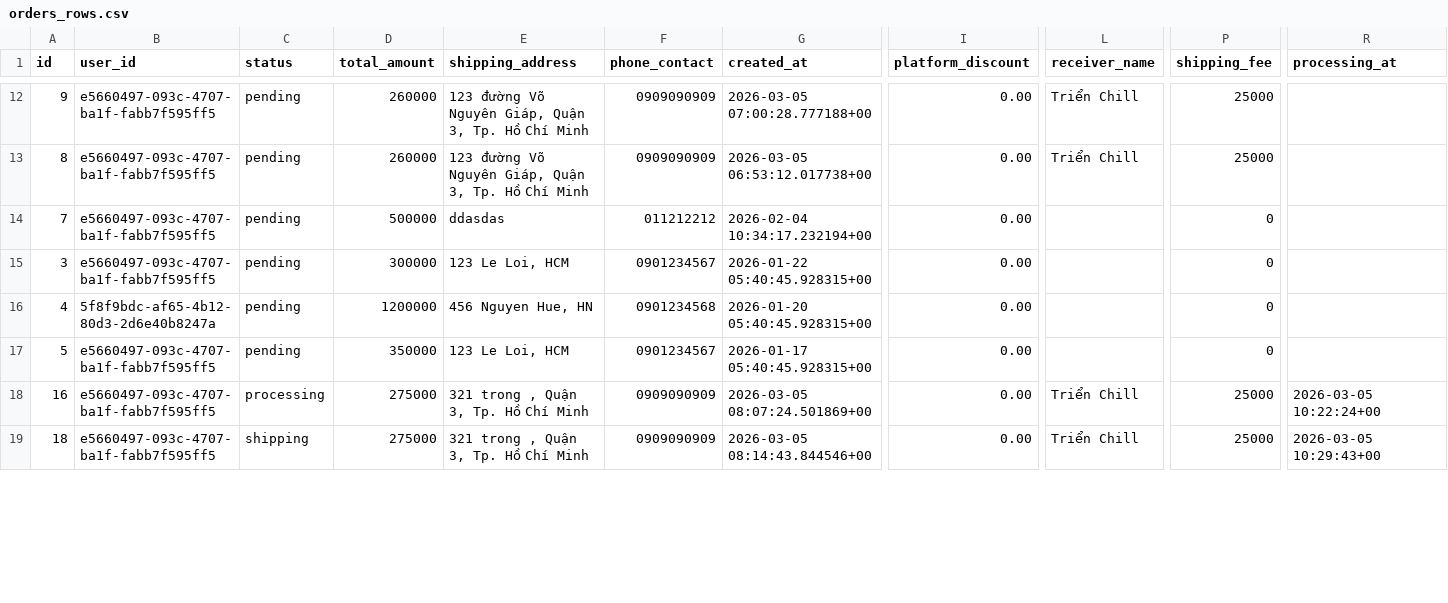
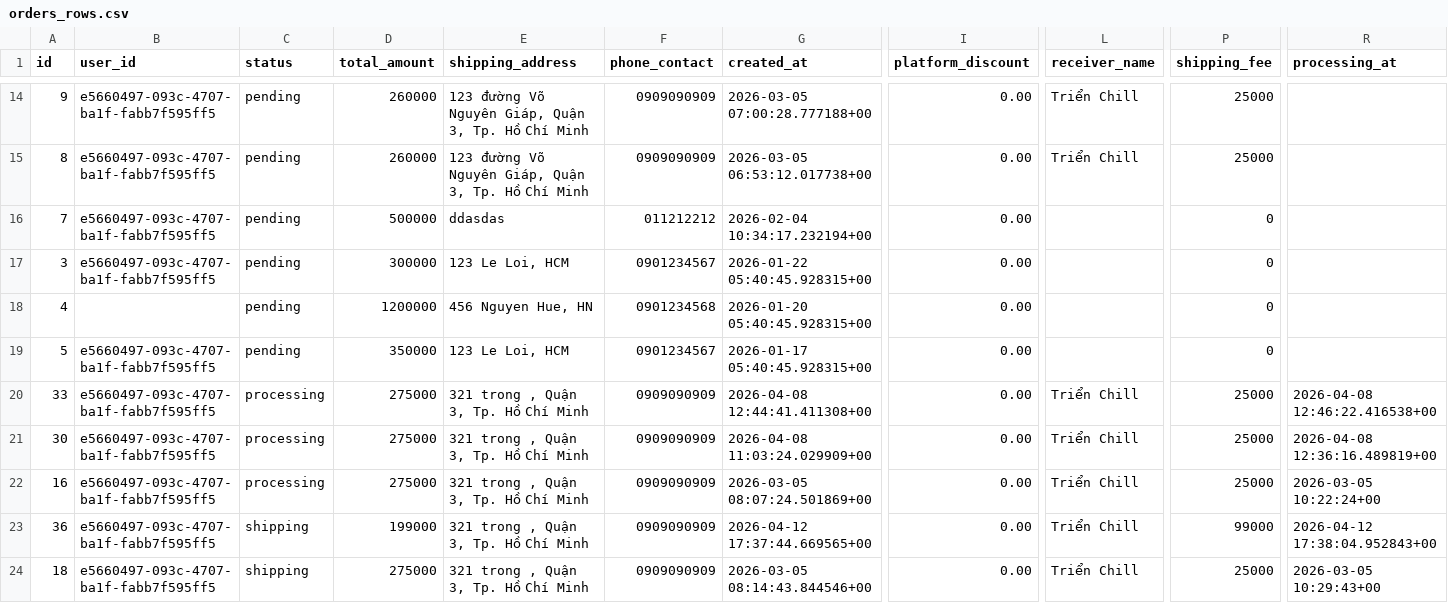
Before and after one commit to TrienChill/e-shop, a CSV file: supabase/migrations/orders_rows.csv, drawn as a sheet; only a part is shown, gaps mark what is left out; addresses are those after the commit; rows hold the shown columns only; the diff covers the shown part only; the diff names each change by its address in the sheet, - before the commit and + after, or states it on an @@ line.

Commit message:
fix: Sửa lỗi Mapping địa chỉ Phường/Xã với Supabase & GHN

```diff
--- a/supabase/migrations/orders_rows.csv
+++ b/supabase/migrations/orders_rows.csv
-B18 (user_id): 5f8f9bdc-af65-4b12-80d3-2d6e40b8247a
+B18 (user_id): (empty)
+row 20: 33 | e5660497-093c-4707-ba1f-fabb7f595ff5 | processing | 275000 | 321 trong , Quận 3, Tp. Hồ Chí Minh | 0909090909 | 2026-04-08 12:44:41.411308+00 | 0.00 | Triển Chill | 25000 | 2026-04-08 12:46:22.416538+00
+row 21: 30 | e5660497-093c-4707-ba1f-fabb7f595ff5 | processing | 275000 | 321 trong , Quận 3, Tp. Hồ Chí Minh | 0909090909 | 2026-04-08 11:03:24.029909+00 | 0.00 | Triển Chill | 25000 | 2026-04-08 12:36:16.489819+00
+row 23: 36 | e5660497-093c-4707-ba1f-fabb7f595ff5 | shipping | 199000 | 321 trong , Quận 3, Tp. Hồ Chí Minh | 0909090909 | 2026-04-12 17:37:44.669565+00 | 0.00 | Triển Chill | 99000 | 2026-04-12 17:38:04.952843+00
```
Also changed, not shown: 8 added rows and 1 edited cell elsewhere in this file, supabase/migrations/user_addresses_rows.csv, 2 other files.
